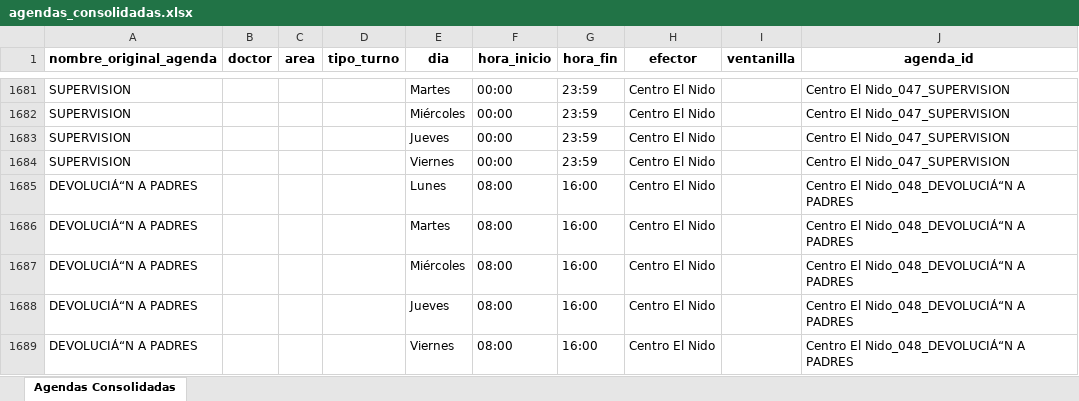
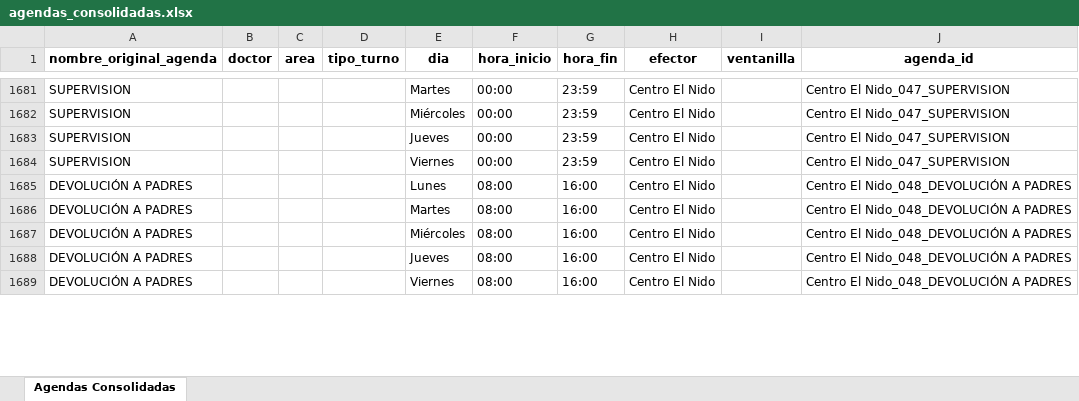
Before and after one commit to LucasRosenz/normalizacion_hcsi, an Excel workbook: datos/csv_procesado/agendas_consolidadas.xlsx, sheet Agendas Consolidadas, drawn as a sheet; only a part is shown, gaps mark what is left out; values as stored, in another font and other column widths than the file's, no borders; the diff covers the shown part only; the diff names each change by its address in the sheet, - before the commit and + after, or states it on an @@ line.

```diff
--- a/datos/csv_procesado/agendas_consolidadas.xlsx (sheet Agendas Consolidadas)
+++ b/datos/csv_procesado/agendas_consolidadas.xlsx (sheet Agendas Consolidadas)
-A1685:A1689 (nombre_original_agenda): DEVOLUCIÁ“N A PADRES
+A1685:A1689 (nombre_original_agenda): DEVOLUCIÓN A PADRES
-J1685:J1689 (agenda_id): Centro El Nido_048_DEVOLUCIÁ“N A PADRES
+J1685:J1689 (agenda_id): Centro El Nido_048_DEVOLUCIÓN A PADRES
```
Also changed, not shown: 34 edited cells elsewhere in this sheet, 3 other files.
